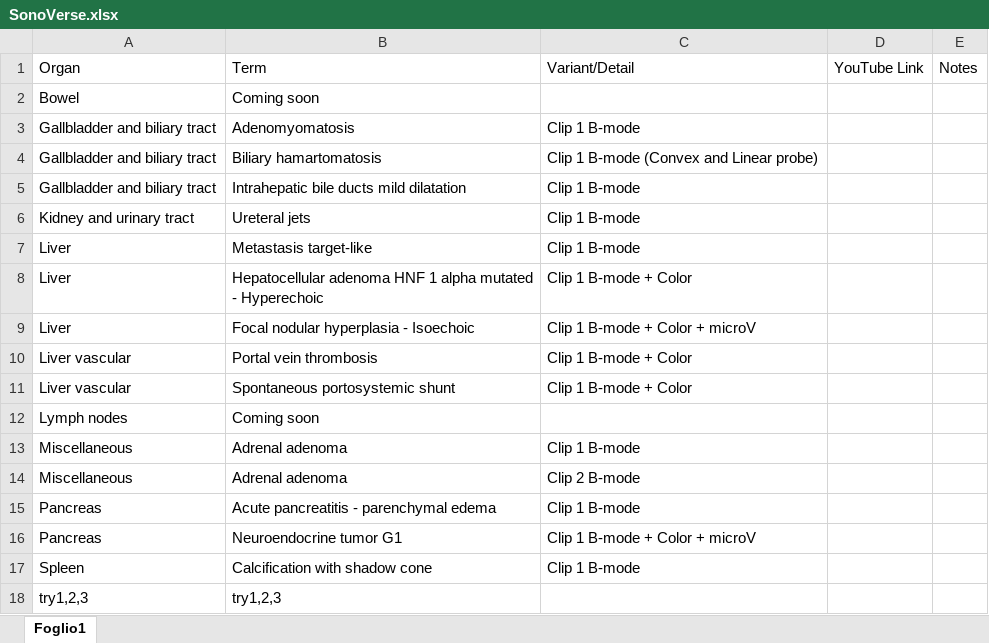
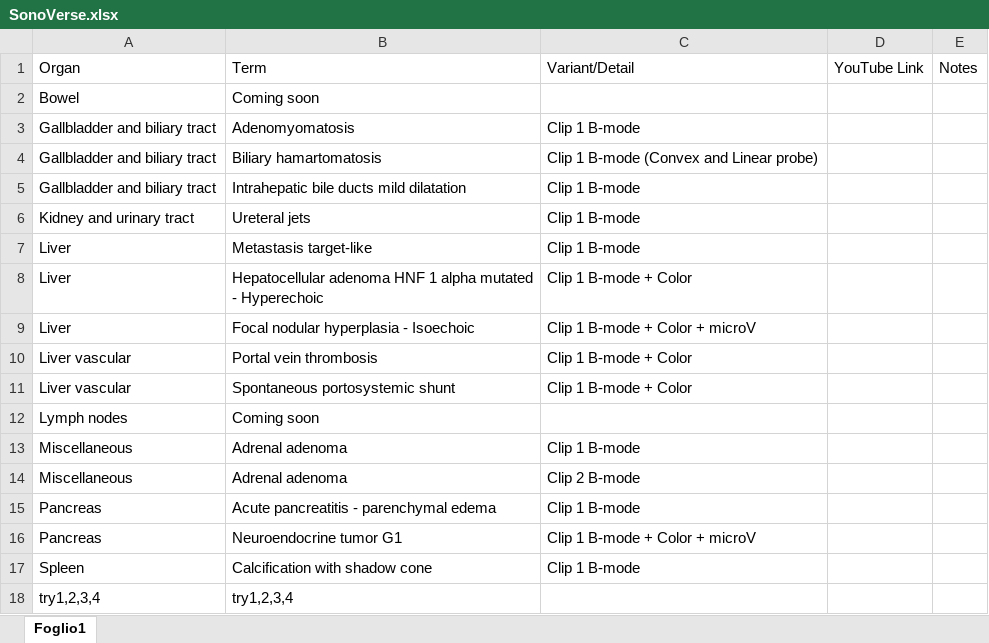
Before and after one commit to mattiaparatore/SonoVerse-vug, an Excel workbook: SonoVerse.xlsx, sheet Foglio1, drawn as a sheet; values as stored, in another font and other column widths than the file's, no borders; the diff names each change by its address in the sheet, - before the commit and + after, or states it on an @@ line.

Commit message:
Aggiorna Excel e HTML

```diff
--- a/SonoVerse.xlsx (sheet Foglio1)
+++ b/SonoVerse.xlsx (sheet Foglio1)
-A18: try1,2,3
+A18: try1,2,3,4
-B18: try1,2,3
+B18: try1,2,3,4
```
Also changed, not shown: 1 other file.
